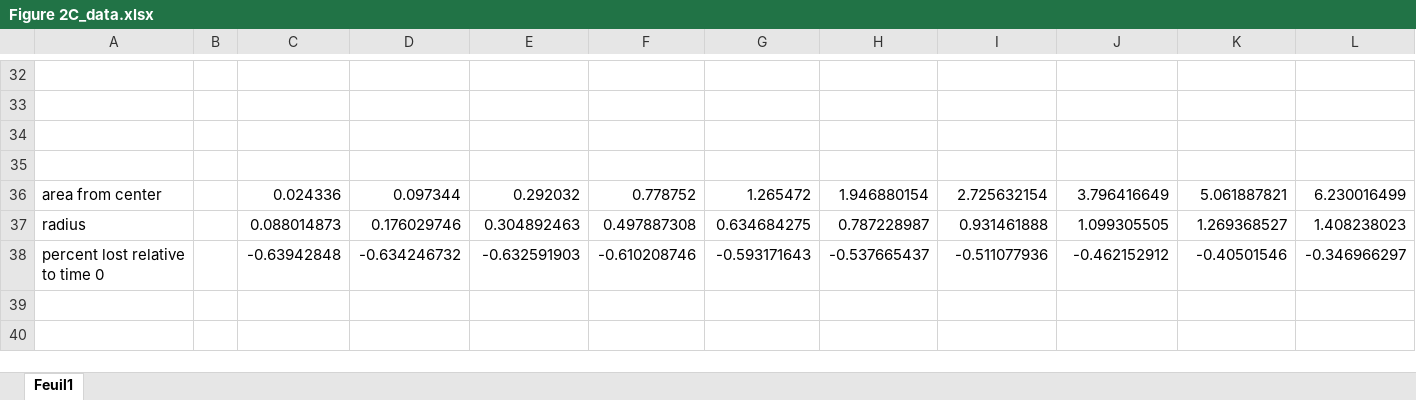
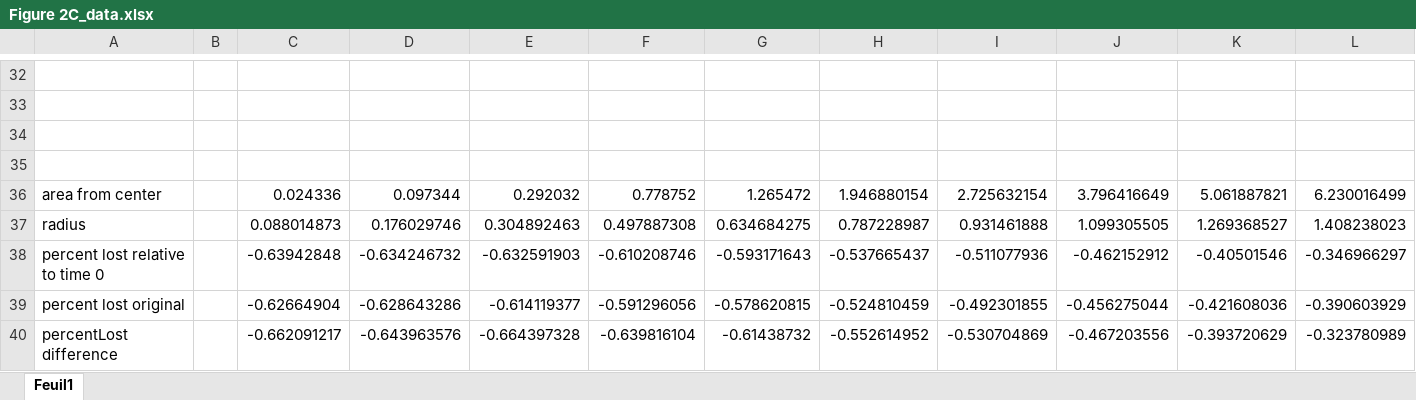
Before and after one commit to ofirENS/EpigenomeIntegrity, an Excel workbook: Documents/Figure 2C_data.xlsx, sheet Feuil1, drawn as a sheet; only a part is shown, gaps mark what is left out; values as stored, in another font and other column widths than the file's, no borders; charts and pictures not drawn; rows hold the shown columns only; the diff names each change by its address in the sheet, - before the commit and + after, or states it on an @@ line.

```diff
--- a/Documents/Figure 2C_data.xlsx (sheet Feuil1)
+++ b/Documents/Figure 2C_data.xlsx (sheet Feuil1)
+row 39: percent lost original |  | -0.62664904 | -0.628643286 | -0.614119377 | -0.591296056 | -0.578620815 | -0.524810459 | -0.492301855 | -0.456275044 | -0.421608036 | -0.390603929
+row 40: percentLost difference |  | -0.662091217 | -0.643963576 | -0.664397328 | -0.639816104 | -0.61438732 | -0.552614952 | -0.530704869 | -0.467203556 | -0.393720629 | -0.323780989
```
Also changed, not shown: charts or pictures, 10 other files.
